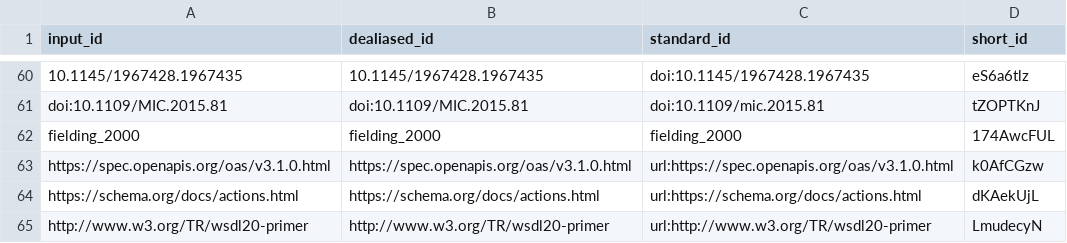
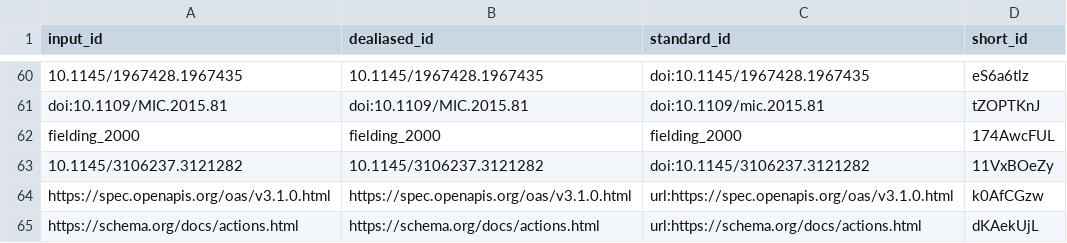
Before and after one commit to stain/2022-fdo-paper, a TSV file: citations.tsv, drawn as a sheet; only a part is shown, gaps mark what is left out; the shorter side is filled out with more unchanged rows; the diff names each change by its address in the sheet, - before the commit and + after, or states it on an @@ line.

```diff
--- a/citations.tsv
+++ b/citations.tsv
+row 63: 10.1145/3106237.3121282 | 10.1145/3106237.3121282 | doi:10.1145/3106237.3121282 | 11VxBOeZy
```
Also changed, not shown: 6 other files.
